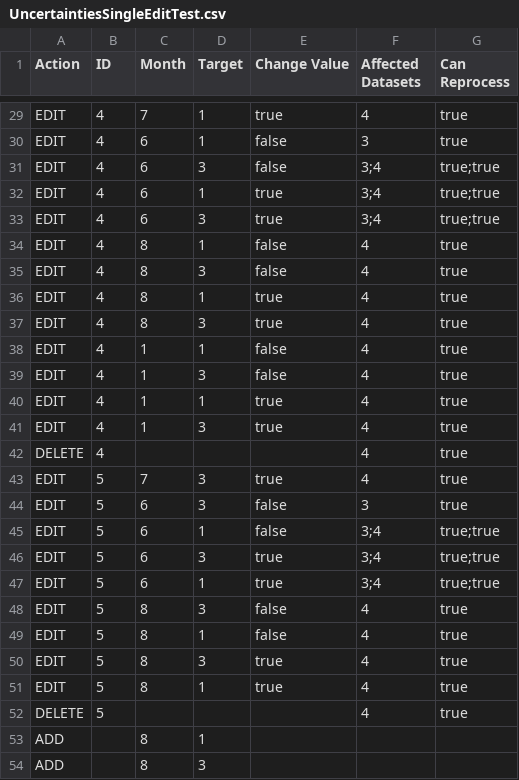
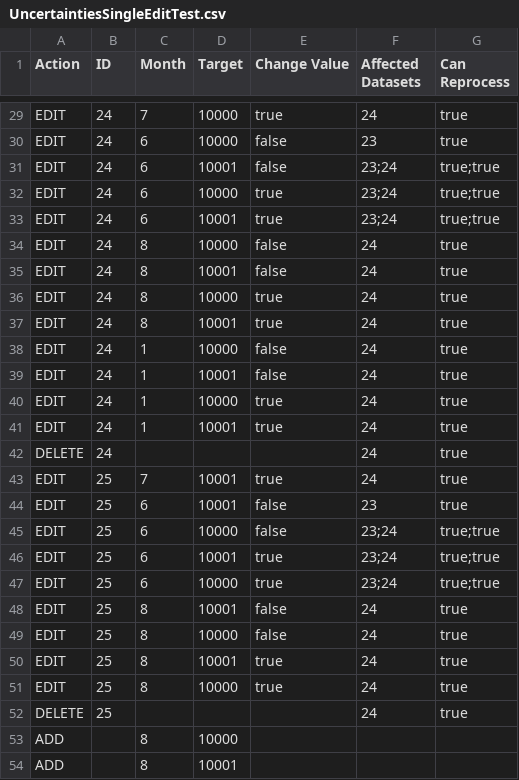
Before and after one commit to squaregoldfish/QuinCe, a CSV file: WebApp/junit/resources/testsets/UncertaintiesSingleEditTest.csv, drawn as a sheet; only a part is shown, gaps mark what is left out; the diff covers the shown part only; the diff names each change by its address in the sheet, - before the commit and + after, or states it on an @@ line.

```diff
--- a/WebApp/junit/resources/testsets/UncertaintiesSingleEditTest.csv
+++ b/WebApp/junit/resources/testsets/UncertaintiesSingleEditTest.csv
-B29:B42 (ID): 4
+B29:B42 (ID): 24
-D29:D30 (Target): 1
+D29:D30 (Target): 10000
-F29 (Affected Datasets): 4
+F29 (Affected Datasets): 24
-F30 (Affected Datasets): 3
+F30 (Affected Datasets): 23
-D31 (Target): 3
+D31 (Target): 10001
-F31:F33 (Affected Datasets): 3;4
+F31:F33 (Affected Datasets): 23;24
-D32 (Target): 1
+D32 (Target): 10000
-D33 (Target): 3
+D33 (Target): 10001
-D34 (Target): 1
+D34 (Target): 10000
-F34:F43 (Affected Datasets): 4
+F34:F43 (Affected Datasets): 24
-D35 (Target): 3
+D35 (Target): 10001
-D36 (Target): 1
+D36 (Target): 10000
-D37 (Target): 3
+D37 (Target): 10001
-D38 (Target): 1
+D38 (Target): 10000
-D39 (Target): 3
+D39 (Target): 10001
-D40 (Target): 1
+D40 (Target): 10000
-D41 (Target): 3
+D41 (Target): 10001
-B43:B52 (ID): 5
+B43:B52 (ID): 25
-D43:D44 (Target): 3
+D43:D44 (Target): 10001
-F44 (Affected Datasets): 3
+F44 (Affected Datasets): 23
-D45 (Target): 1
+D45 (Target): 10000
-F45:F47 (Affected Datasets): 3;4
+F45:F47 (Affected Datasets): 23;24
-D46 (Target): 3
+D46 (Target): 10001
-D47 (Target): 1
+D47 (Target): 10000
-D48 (Target): 3
+D48 (Target): 10001
-F48:F52 (Affected Datasets): 4
+F48:F52 (Affected Datasets): 24
-D49 (Target): 1
+D49 (Target): 10000
-D50 (Target): 3
+D50 (Target): 10001
-D51 (Target): 1
+D51 (Target): 10000
-D53 (Target): 1
+D53 (Target): 10000
-D54 (Target): 3
+D54 (Target): 10001
```
Also changed, not shown: 67 edited cells elsewhere in this file, 19 other files.
